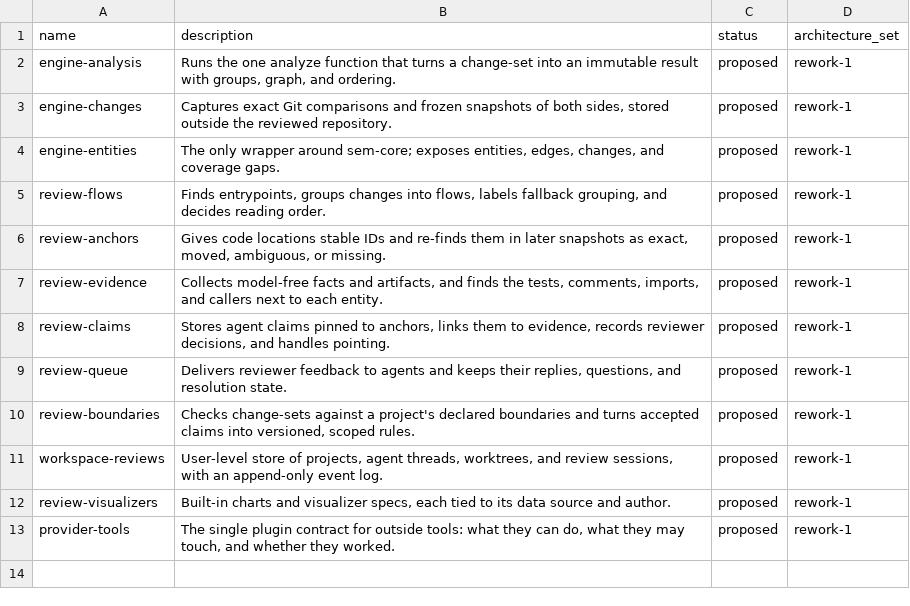
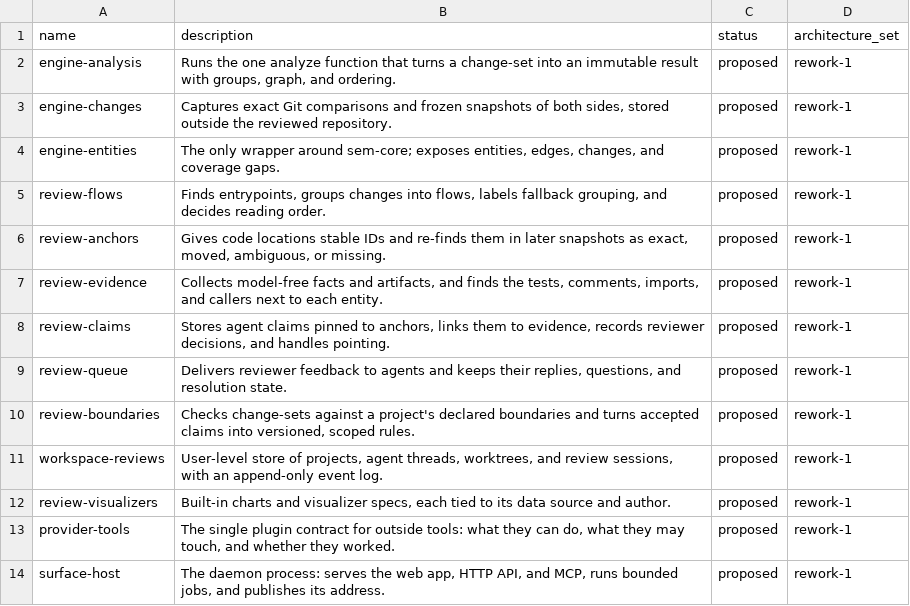
Before and after one commit to mikenrafter/diff-core, a CSV file: residual/components.csv, drawn as a sheet; the diff names each change by its address in the sheet, - before the commit and + after, or states it on an @@ line.

```diff
--- a/residual/components.csv
+++ b/residual/components.csv
+row 14: surface-host | The daemon process: serves the web app, HTTP API, and MCP, runs bounded jobs, and publishes its address. | proposed | rework-1
```
Also changed, not shown: 2 other files.
